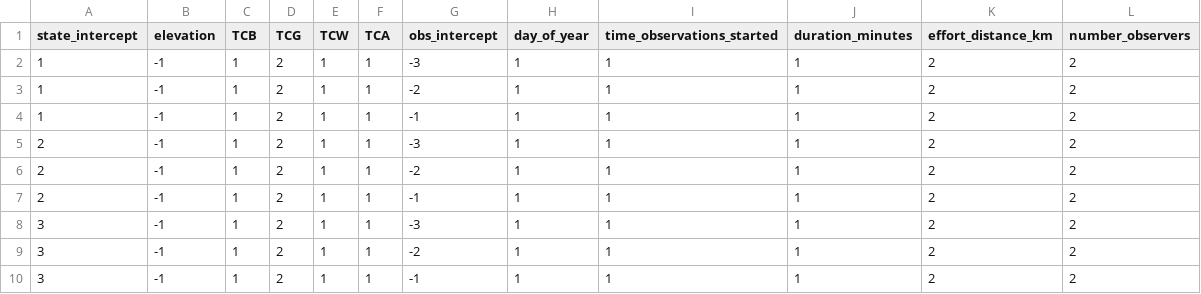
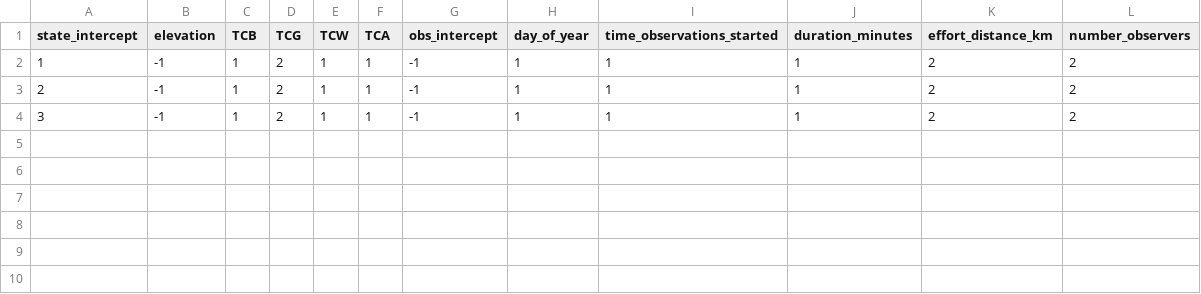
Before and after one commit to nahian-ahmed/Site-Clustering, a CSV file: config/simulation_parameters.csv, drawn as a sheet.

```diff
--- a/config/simulation_parameters.csv
+++ b/config/simulation_parameters.csv
@@ -1,10 +1,4 @@
 state_intercept,elevation,TCB,TCG,TCW,TCA,obs_intercept,day_of_year,time_observations_started,duration_minutes,effort_distance_km,number_observers
-1,-1,1,2,1,1,-3,1,1,1,2,2
-1,-1,1,2,1,1,-2,1,1,1,2,2
 1,-1,1,2,1,1,-1,1,1,1,2,2
-2,-1,1,2,1,1,-3,1,1,1,2,2
-2,-1,1,2,1,1,-2,1,1,1,2,2
 2,-1,1,2,1,1,-1,1,1,1,2,2
-3,-1,1,2,1,1,-3,1,1,1,2,2
-3,-1,1,2,1,1,-2,1,1,1,2,2
 3,-1,1,2,1,1,-1,1,1,1,2,2
```
Also changed, not shown: config/simulation_parameters copy.csv, 1 other file.
